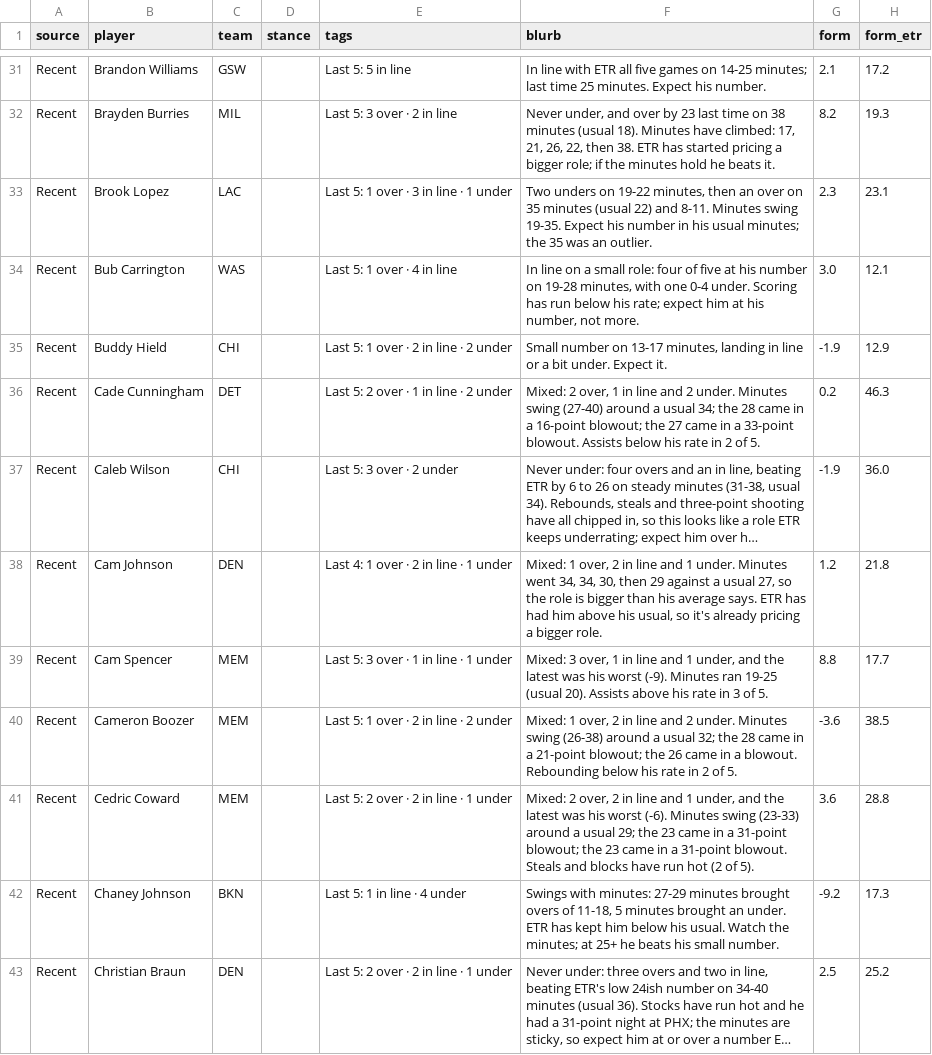
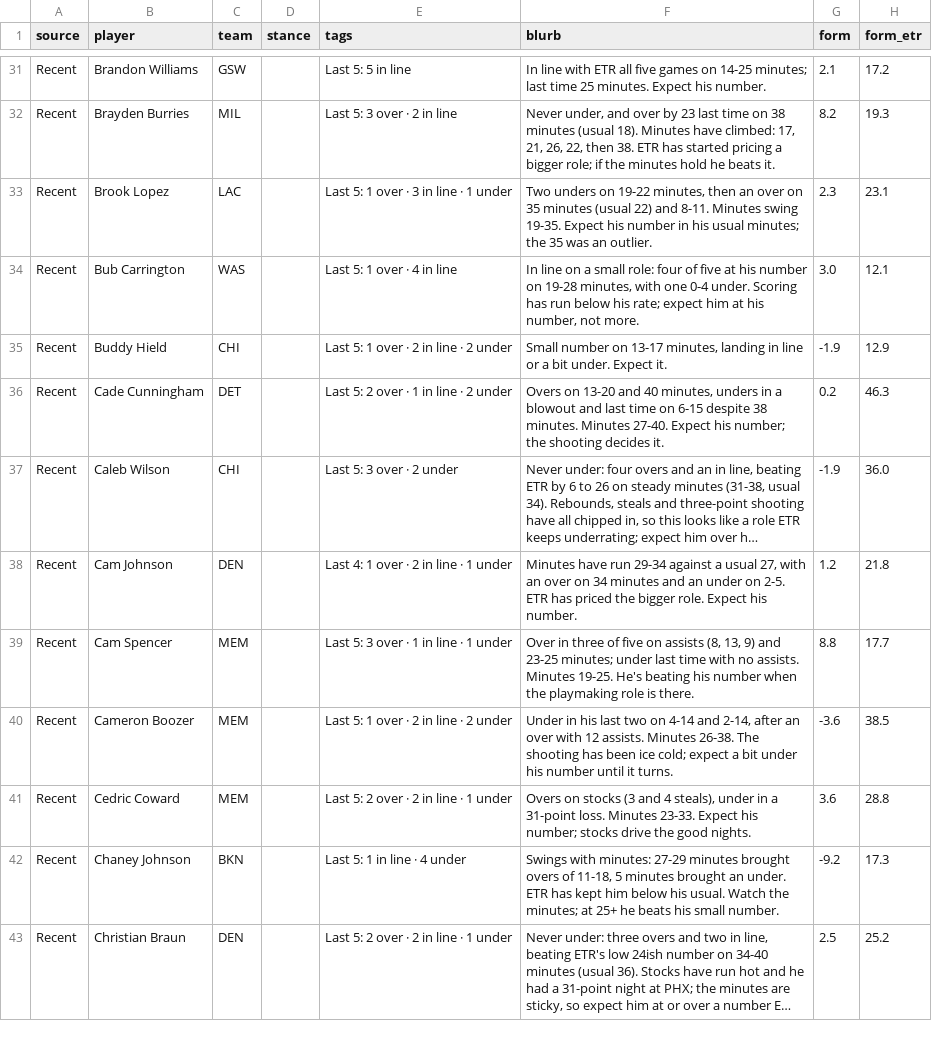
Before and after one commit to JonBoyBeats/br_rankings, a CSV file: analysis/nba/takes/2026-11-09_recent.csv, drawn as a sheet; only a part is shown, gaps mark what is left out; long unchanged cells end in …; the diff covers the shown part only; the diff names each change by its address in the sheet, - before the commit and + after, or states it on an @@ line.

```diff
--- a/analysis/nba/takes/2026-11-09_recent.csv
+++ b/analysis/nba/takes/2026-11-09_recent.csv
-F36 (blurb): Mixed: 2 over, 1 in line and 2 under. Minutes swing (27-40) around a usual 34; the 28 came in a 16-point blowout; the 27 came in a 33-point blowout. Assists below his rate in 2 of 5.
+F36 (blurb): Overs on 13-20 and 40 minutes, unders in a blowout and last time on 6-15 despite 38 minutes. Minutes 27-40. Expect his number; the shooting decides it.
-F38 (blurb): Mixed: 1 over, 2 in line and 1 under. Minutes went 34, 34, 30, then 29 against a usual 27, so the role is bigger than his average says. ETR has had him above his usual, so it's already pricing a bigger role.
+F38 (blurb): Minutes have run 29-34 against a usual 27, with an over on 34 minutes and an under on 2-5. ETR has priced the bigger role. Expect his number.
-F39 (blurb): Mixed: 3 over, 1 in line and 1 under, and the latest was his worst (-9). Minutes ran 19-25 (usual 20). Assists above his rate in 3 of 5.
+F39 (blurb): Over in three of five on assists (8, 13, 9) and 23-25 minutes; under last time with no assists. Minutes 19-25. He's beating his number when the playmaking role is there.
-F40 (blurb): Mixed: 1 over, 2 in line and 2 under. Minutes swing (26-38) around a usual 32; the 28 came in a 21-point blowout; the 26 came in a blowout. Rebounding below his rate in 2 of 5.
+F40 (blurb): Under in his last two on 4-14 and 2-14, after an over with 12 assists. Minutes 26-38. The shooting has been ice cold; expect a bit under his number until it turns.
-F41 (blurb): Mixed: 2 over, 2 in line and 1 under, and the latest was his worst (-6). Minutes swing (23-33) around a usual 29; the 23 came in a 31-point blowout; the 23 came in a 31-point blowout. Steals and blocks have run hot (2 of 5).
+F41 (blurb): Overs on stocks (3 and 4 steals), under in a 31-point loss. Minutes 23-33. Expect his number; stocks drive the good nights.
```
Also changed, not shown: 1 added row and 73 edited cells elsewhere in this file, analysis/nba/form.csv, 1 other file.
